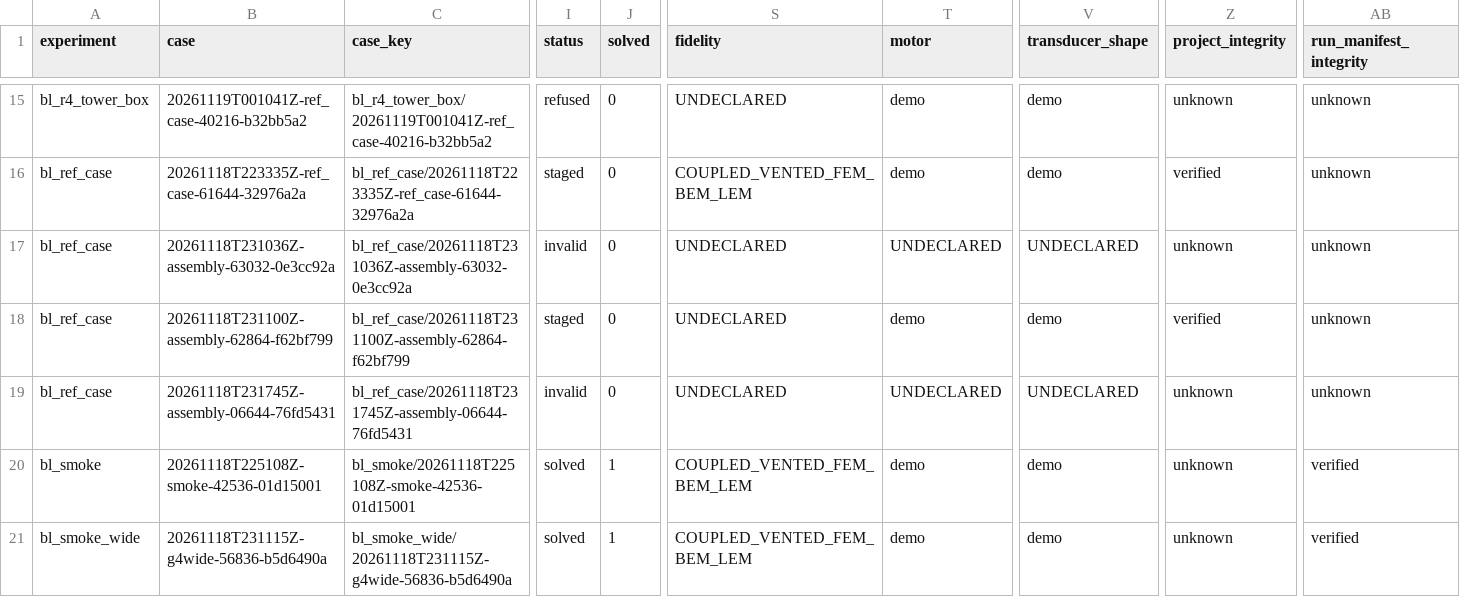
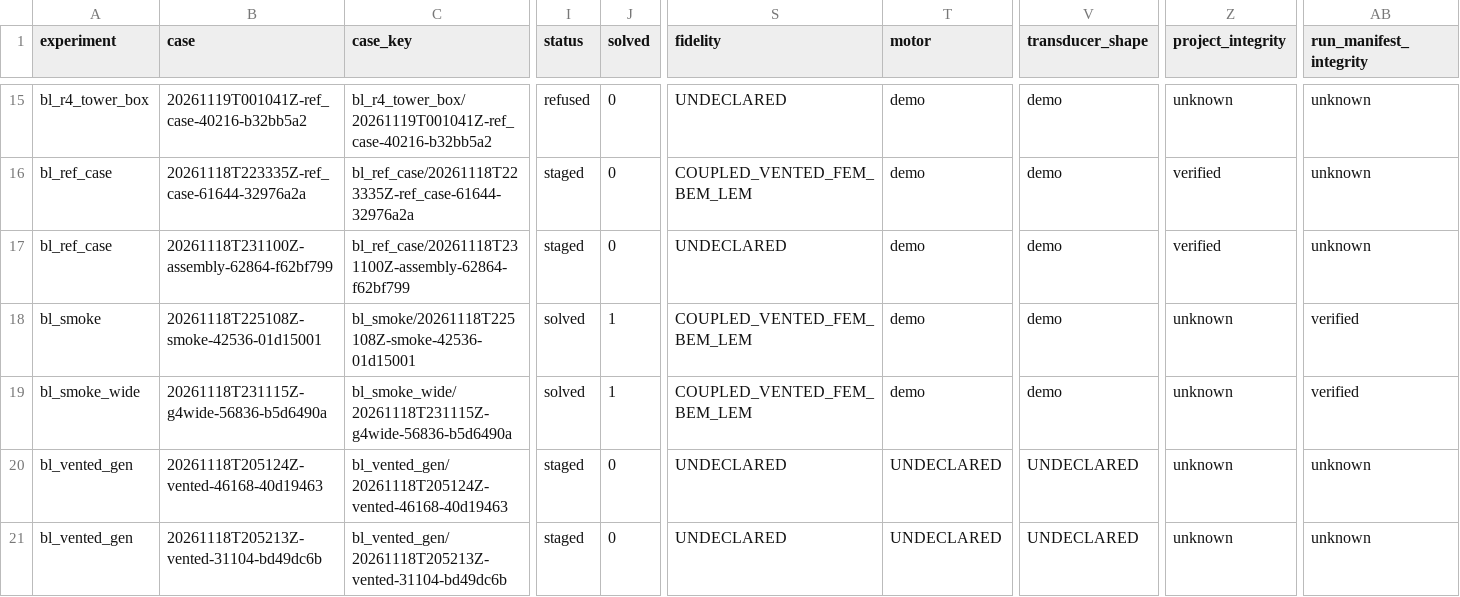
Before and after one commit to llevaachingada/Hornfab, a CSV file: docs/system_data/system_cases.csv, drawn as a sheet; only a part is shown, gaps mark what is left out; the shorter side is filled out with more unchanged rows; rows hold the shown columns only; the diff names each change by its address in the sheet, - before the commit and + after, or states it on an @@ line.

Commit message:
chore(system): remove empty aborted cases and refresh census export

```diff
--- a/docs/system_data/system_cases.csv
+++ b/docs/system_data/system_cases.csv
-row 17: bl_ref_case | 20261118T231036Z-assembly-63032-0e3cc92a | bl_ref_case/20261118T231036Z-assembly-63032-0e3cc92a | invalid | 0 | UNDECLARED | UNDECLARED | UNDECLARED | unknown | unknown
-row 19: bl_ref_case | 20261118T231745Z-assembly-06644-76fd5431 | bl_ref_case/20261118T231745Z-assembly-06644-76fd5431 | invalid | 0 | UNDECLARED | UNDECLARED | UNDECLARED | unknown | unknown
```
Also changed, not shown: 4 other files.
